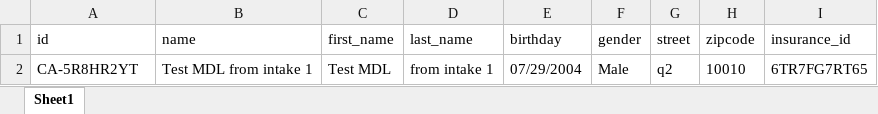
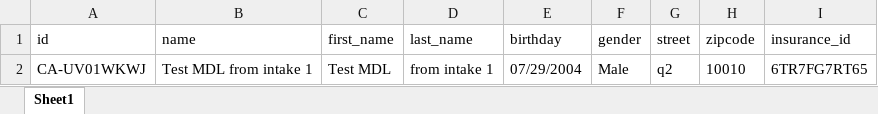
Before and after one commit to nguyenbadac0405/prod_RCE, an Excel workbook: target/test-classes/MDL.xlsx, sheet Sheet1, drawn as a sheet; values as stored, in another font and other column widths than the file's, no borders; the diff names each change by its address in the sheet, - before the commit and + after, or states it on an @@ line.

```diff
--- a/target/test-classes/MDL.xlsx (sheet Sheet1)
+++ b/target/test-classes/MDL.xlsx (sheet Sheet1)
-A2 (id): CA-5R8HR2YT
+A2 (id): CA-UV01WKWJ
```
Also changed, not shown: target/test-classes/Genetics.xlsx, 15 other files.
